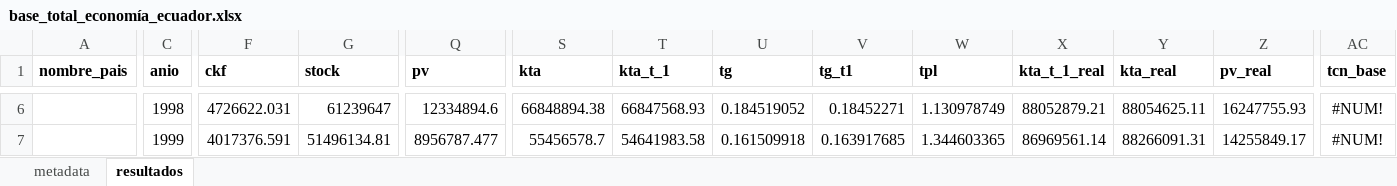
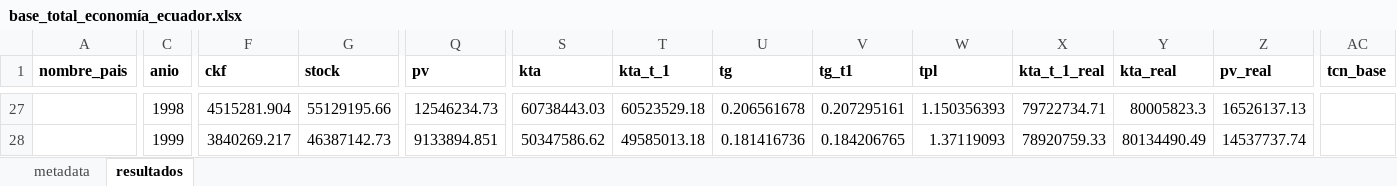
Before and after one commit to mateosuster/productivity_measures, an Excel workbook: data/pict/base_total_economía_ecuador.xlsx, sheet resultados, drawn as a sheet; only a part is shown, gaps mark what is left out; values as stored, in another font and other column widths than the file's, no borders; addresses are those after the commit; the diff covers the shown part only; the diff names each change by its address in the sheet, - before the commit and + after, or states it on an @@ line.

Commit message:
nuevos resultados con chile y ecuador actualizados

```diff
--- a/data/pict/base_total_economía_ecuador.xlsx (sheet resultados)
+++ b/data/pict/base_total_economía_ecuador.xlsx (sheet resultados)
-F27 (ckf): 4726622.031
+F27 (ckf): 4515281.904
-G27 (stock): 61239647
+G27 (stock): 55129195.66
-Q27 (pv): 12334894.6
+Q27 (pv): 12546234.73
-S27 (kta): 66848894.38
+S27 (kta): 60738443.03
-T27 (kta_t_1): 66847568.93
+T27 (kta_t_1): 60523529.18
-U27 (tg): 0.184519052
+U27 (tg): 0.206561678
-V27 (tg_t1): 0.18452271
+V27 (tg_t1): 0.207295161
-W27 (tpl): 1.130978749
+W27 (tpl): 1.150356393
-X27 (kta_t_1_real): 88052879.21
+X27 (kta_t_1_real): 79722734.71
-Y27 (kta_real): 88054625.11
+Y27 (kta_real): 80005823.3
-Z27 (pv_real): 16247755.93
+Z27 (pv_real): 16526137.13
-AC27:AC28 (tcn_base): #NUM!
+AC27:AC28 (tcn_base): (empty)
-F28 (ckf): 4017376.591
+F28 (ckf): 3840269.217
-G28 (stock): 51496134.81
+G28 (stock): 46387142.73
-Q28 (pv): 8956787.477
+Q28 (pv): 9133894.851
-S28 (kta): 55456578.7
+S28 (kta): 50347586.62
-T28 (kta_t_1): 54641983.58
+T28 (kta_t_1): 49585013.18
-U28 (tg): 0.161509918
+U28 (tg): 0.181416736
-V28 (tg_t1): 0.163917685
+V28 (tg_t1): 0.184206765
-W28 (tpl): 1.344603365
+W28 (tpl): 1.37119093
-X28 (kta_t_1_real): 86969561.14
+X28 (kta_t_1_real): 78920759.33
-Y28 (kta_real): 88266091.31
+Y28 (kta_real): 80134490.49
-Z28 (pv_real): 14255849.17
+Z28 (pv_real): 14537737.74
```
Also changed, not shown: 21 added rows and 420 edited cells elsewhere in this sheet, sheet metadata, data/pict/base_total_economía_chile.xlsx, 28 other files.
